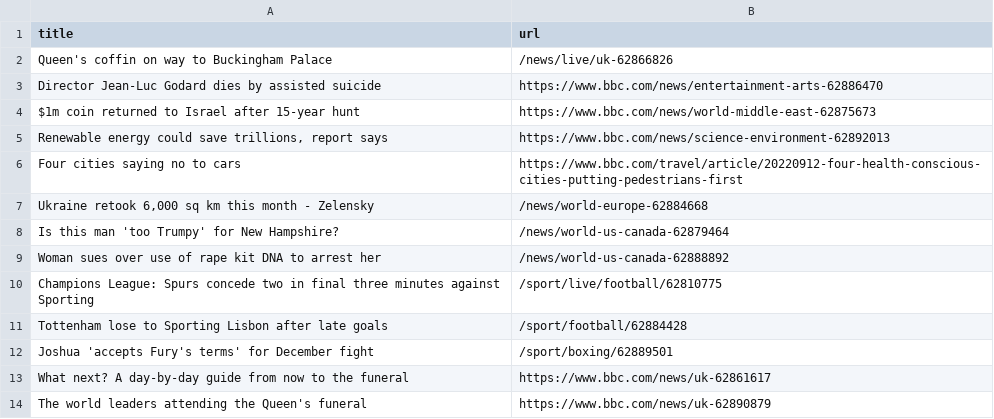
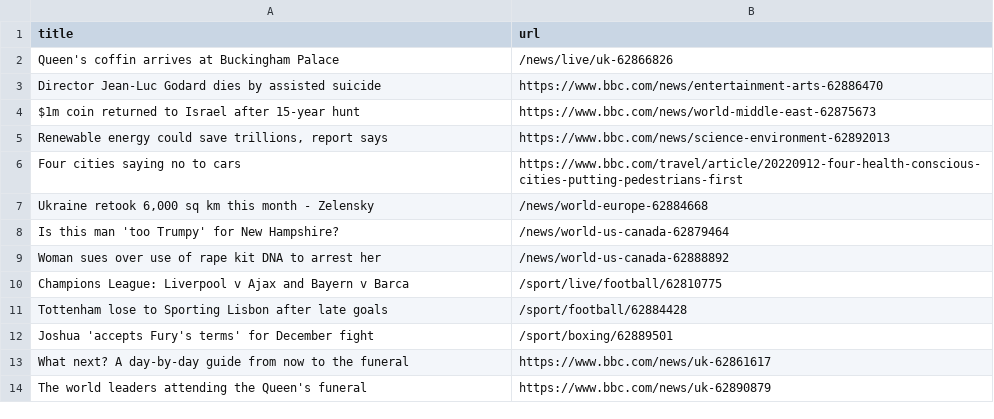
Before and after one commit to AyukaAK/automatic-scraper-bbc, a CSV file: bbc.csv, drawn as a sheet; only a part is shown.

```diff
--- a/bbc.csv
+++ b/bbc.csv
@@ -1,3 +1,3 @@
 title,url
-Queen's coffin on way to Buckingham Palace,/news/live/uk-62866826
+Queen's coffin arrives at Buckingham Palace,/news/live/uk-62866826
 Director Jean-Luc Godard dies by assisted suicide,https://www.bbc.com/news/entertainment-arts-62886470
@@ -9,3 +9,3 @@ Is this man 'too Trumpy' for New Hampshire?,/news/world-us-canada-62879464
 Woman sues over use of rape kit DNA to arrest her,/news/world-us-canada-62888892
-Champions League: Spurs concede two in final three minutes against Sporting,/sport/live/football/62810775
+Champions League: Liverpool v Ajax and Bayern v Barca,/sport/live/football/62810775
 Tottenham lose to Sporting Lisbon after late goals,/sport/football/62884428
```
